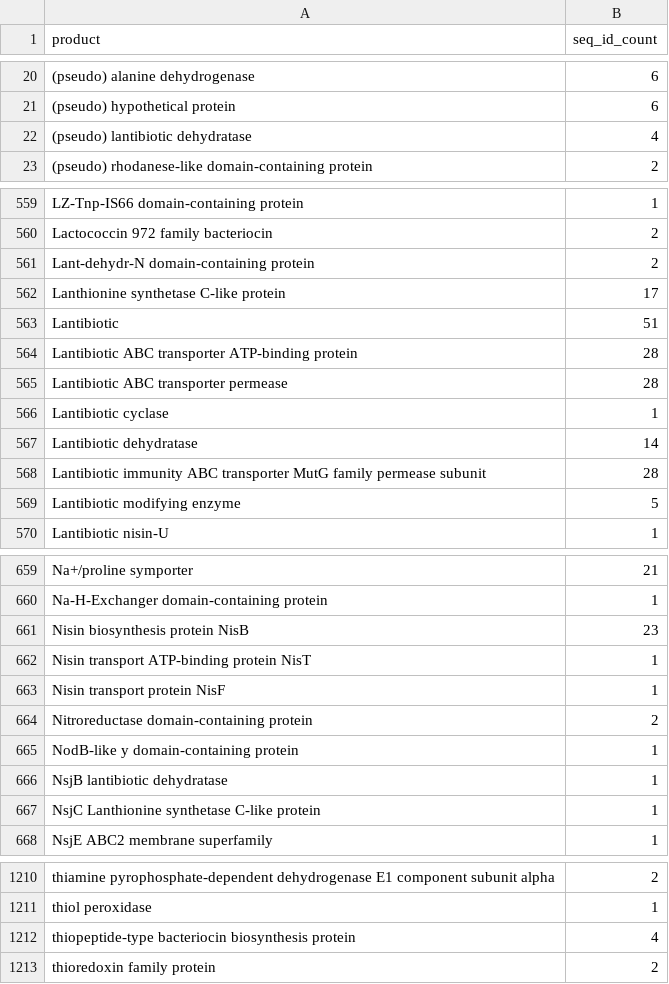
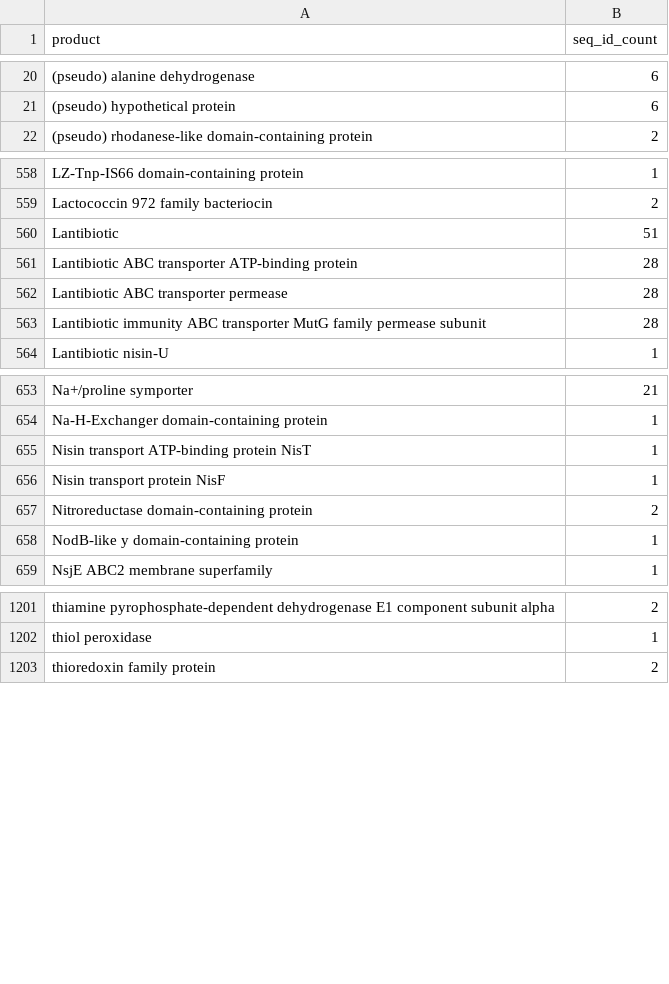
Before and after one commit to DEHourigan/nisin_paper_2024, a CSV file: data/tables/supplementary/supplementary_table_S9.csv, drawn as a sheet; only a part is shown, gaps mark what is left out; the diff covers the shown part only; the diff names each change by its address in the sheet, - before the commit and + after, or states it on an @@ line.

```diff
--- a/data/tables/supplementary/supplementary_table_S9.csv
+++ b/data/tables/supplementary/supplementary_table_S9.csv
-row 22: (pseudo) lantibiotic dehydratase | 4
-row 561: Lant-dehydr-N domain-containing protein | 2
-row 562: Lanthionine synthetase C-like protein | 17
-row 566: Lantibiotic cyclase | 1
-row 567: Lantibiotic dehydratase | 14
-row 569: Lantibiotic modifying enzyme | 5
-row 661: Nisin biosynthesis protein NisB | 23
-row 666: NsjB lantibiotic dehydratase | 1
-row 667: NsjC Lanthionine synthetase C-like protein | 1
-row 1212: thiopeptide-type bacteriocin biosynthesis protein | 4
```
Also changed, not shown: 2 edited cells elsewhere in this file, 3 other files.
